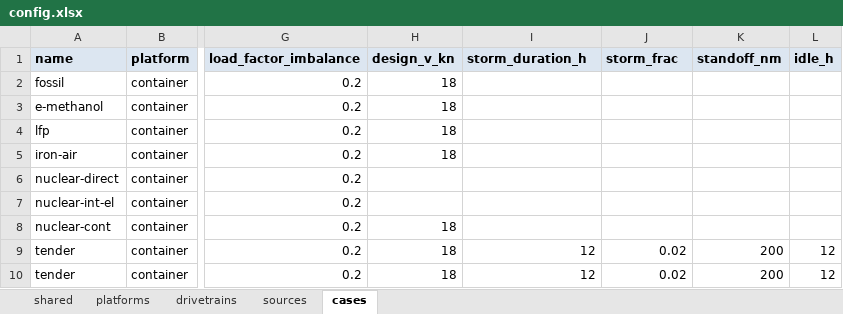
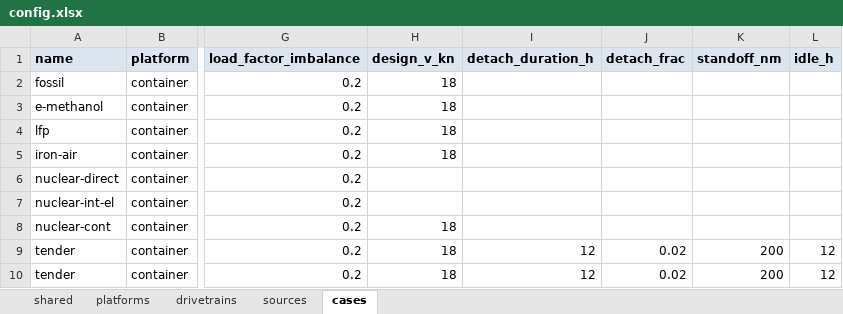
Before and after one commit to Paul-Particle/lcox-teukm, an Excel workbook: config.xlsx, sheet cases, drawn as a sheet; only a part is shown, gaps mark what is left out; values as stored, in another font and other column widths than the file's, no borders; the diff names each change by its address in the sheet, - before the commit and + after, or states it on an @@ line.

Commit message:
Replace storm ride-out with a floating-tether detach model
The tether floats unloaded, so weather that drops it is far more common
than weather that stops the ship — and a detached ship sails on from its
pack at speed. Detached hours therefore cost the ship no voyage time
(hove-to survival weather moves into availability, which hits every case
alike); the cost lands entirely on the tender, which loses delivery hours
yet must push the crossing plus the final coastal leg's charge through
the cable in the attached window that remains. Renames storm_duration_h/
storm_frac to detach_duration_h/detach_frac: the pack's detach buffer is
sized to the longest continuous cable-dropped stretch, free whenever the
coastal sub-leg already needs a bigger pack.

```diff
--- a/config.xlsx (sheet cases)
+++ b/config.xlsx (sheet cases)
-I1: storm_duration_h
+I1: detach_duration_h
-J1: storm_frac
+J1: detach_frac
```
Also changed, not shown: 9 other files.
